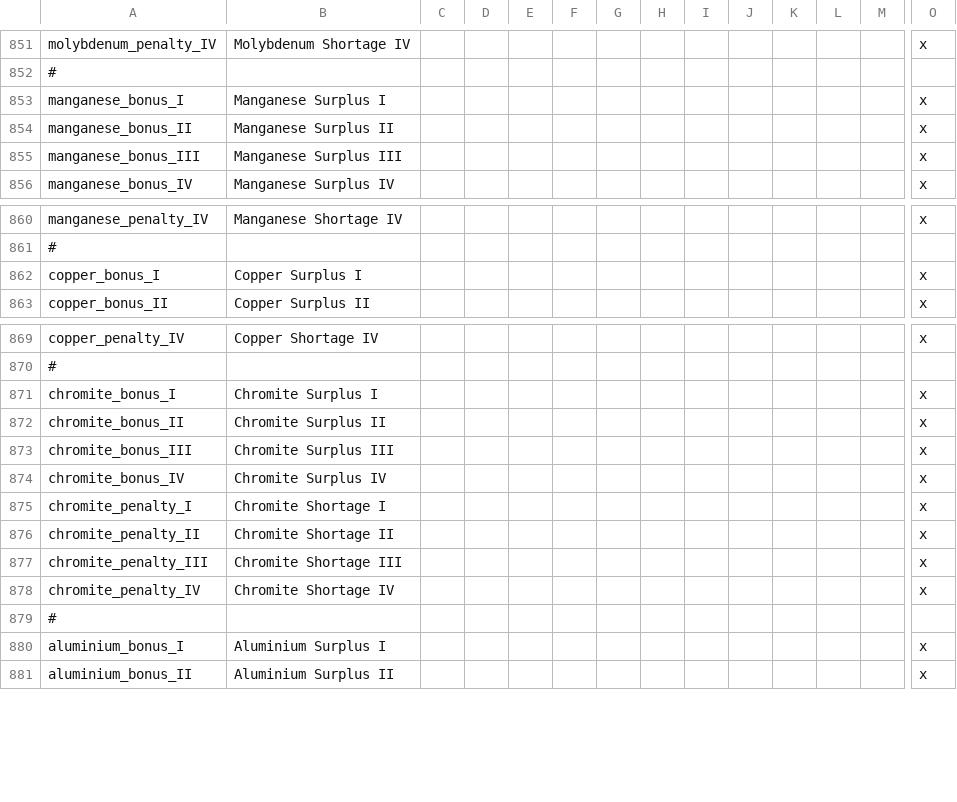
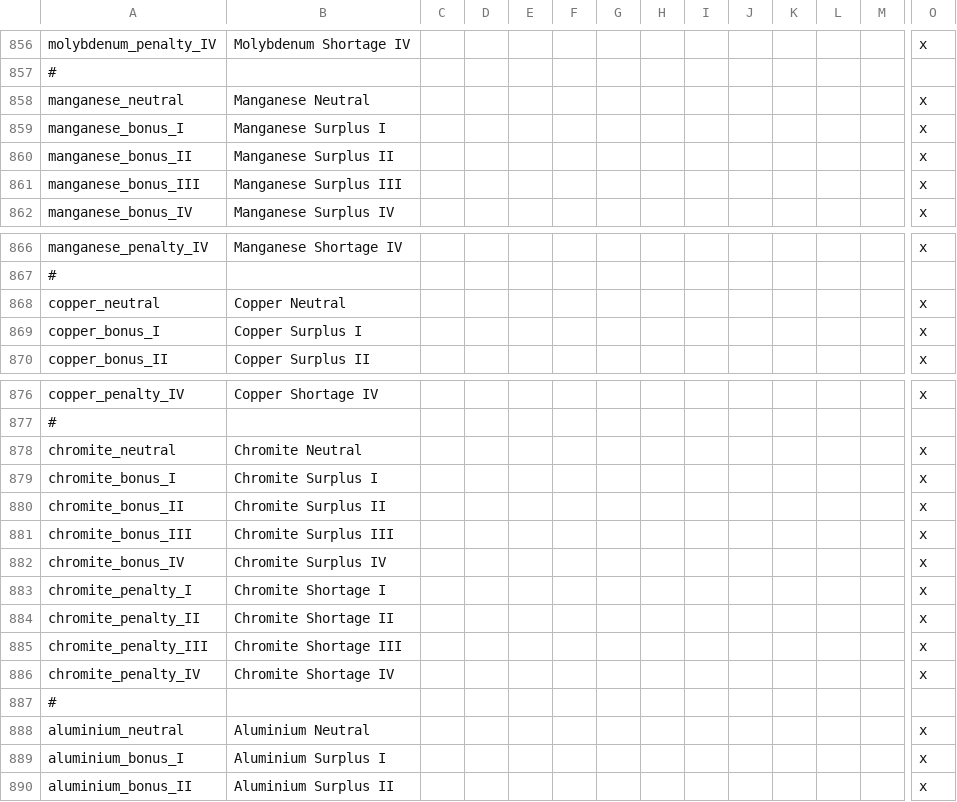
Before and after one commit to oumajgad/BlackICE, a CSV file: localisation/resource_trading.csv, drawn as a sheet; only a part is shown, gaps mark what is left out; rows hold the shown columns only; the diff covers the shown part only; the diff names each change by its address in the sheet, - before the commit and + after, or states it on an @@ line.

Commit message:
add neutral strat resource effects

```diff
--- a/localisation/resource_trading.csv
+++ b/localisation/resource_trading.csv
+row 858: manganese_neutral | Manganese Neutral |  |  |  |  |  |  |  |  |  |  |  | x
+row 868: copper_neutral | Copper Neutral |  |  |  |  |  |  |  |  |  |  |  | x
+row 878: chromite_neutral | Chromite Neutral |  |  |  |  |  |  |  |  |  |  |  | x
+row 888: aluminium_neutral | Aluminium Neutral |  |  |  |  |  |  |  |  |  |  |  | x
```
Also changed, not shown: 5 added rows elsewhere in this file, 1 other file.
